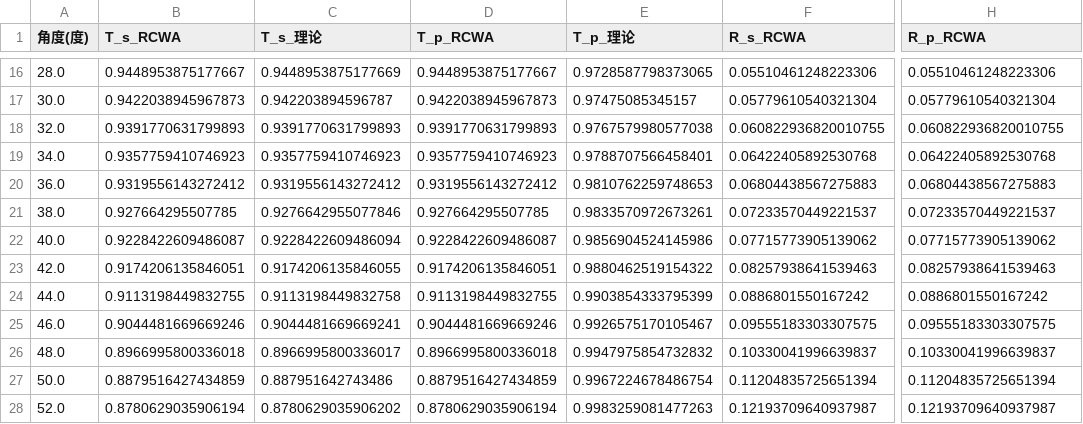
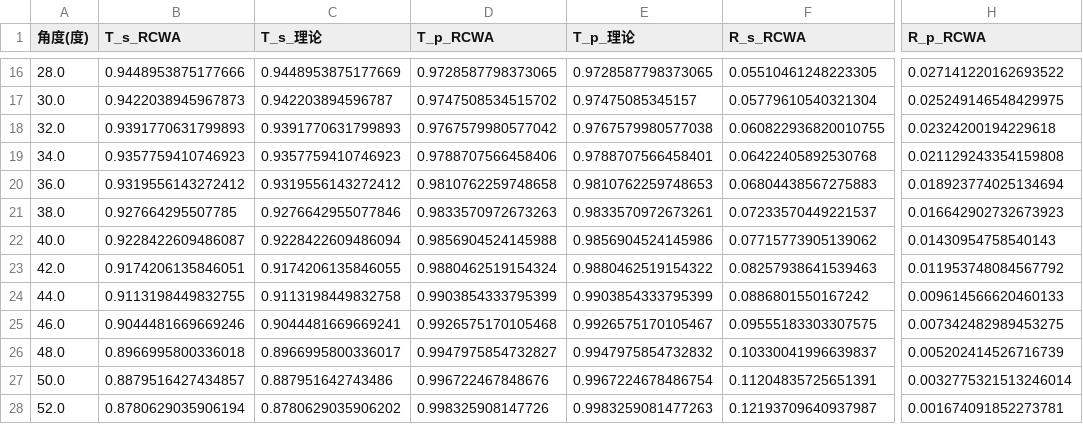
Before and after one commit to zexiaob/OpenRCWA, a CSV file: air_glass_transmission_data.csv, drawn as a sheet; only a part is shown, gaps mark what is left out; the diff covers the shown part only; the diff names each change by its address in the sheet, - before the commit and + after, or states it on an @@ line.

```diff
--- a/air_glass_transmission_data.csv
+++ b/air_glass_transmission_data.csv
-B16 (T_s_RCWA): 0.9448953875177667
+B16 (T_s_RCWA): 0.9448953875177666
-D16 (T_p_RCWA): 0.9448953875177667
+D16 (T_p_RCWA): 0.9728587798373065
-F16 (R_s_RCWA): 0.05510461248223306
+F16 (R_s_RCWA): 0.05510461248223305
-H16 (R_p_RCWA): 0.05510461248223306
+H16 (R_p_RCWA): 0.027141220162693522
-D17 (T_p_RCWA): 0.9422038945967873
+D17 (T_p_RCWA): 0.9747508534515702
-H17 (R_p_RCWA): 0.05779610540321304
+H17 (R_p_RCWA): 0.025249146548429975
-D18 (T_p_RCWA): 0.9391770631799893
+D18 (T_p_RCWA): 0.9767579980577042
-H18 (R_p_RCWA): 0.060822936820010755
+H18 (R_p_RCWA): 0.02324200194229618
-D19 (T_p_RCWA): 0.9357759410746923
+D19 (T_p_RCWA): 0.9788707566458406
-H19 (R_p_RCWA): 0.06422405892530768
+H19 (R_p_RCWA): 0.021129243354159808
-D20 (T_p_RCWA): 0.9319556143272412
+D20 (T_p_RCWA): 0.9810762259748658
-H20 (R_p_RCWA): 0.06804438567275883
+H20 (R_p_RCWA): 0.018923774025134694
-D21 (T_p_RCWA): 0.927664295507785
+D21 (T_p_RCWA): 0.9833570972673263
-H21 (R_p_RCWA): 0.07233570449221537
+H21 (R_p_RCWA): 0.016642902732673923
-D22 (T_p_RCWA): 0.9228422609486087
+D22 (T_p_RCWA): 0.9856904524145988
-H22 (R_p_RCWA): 0.07715773905139062
+H22 (R_p_RCWA): 0.01430954758540143
-D23 (T_p_RCWA): 0.9174206135846051
+D23 (T_p_RCWA): 0.9880462519154324
-H23 (R_p_RCWA): 0.08257938641539463
+H23 (R_p_RCWA): 0.011953748084567792
-D24 (T_p_RCWA): 0.9113198449832755
+D24 (T_p_RCWA): 0.9903854333795399
-H24 (R_p_RCWA): 0.0886801550167242
+H24 (R_p_RCWA): 0.009614566620460133
-D25 (T_p_RCWA): 0.9044481669669246
+D25 (T_p_RCWA): 0.9926575170105468
-H25 (R_p_RCWA): 0.09555183303307575
+H25 (R_p_RCWA): 0.007342482989453275
-D26 (T_p_RCWA): 0.8966995800336018
+D26 (T_p_RCWA): 0.9947975854732827
-H26 (R_p_RCWA): 0.10330041996639837
+H26 (R_p_RCWA): 0.005202414526716739
-B27 (T_s_RCWA): 0.8879516427434859
+B27 (T_s_RCWA): 0.8879516427434857
-D27 (T_p_RCWA): 0.8879516427434859
+D27 (T_p_RCWA): 0.996722467848676
-F27 (R_s_RCWA): 0.11204835725651394
+F27 (R_s_RCWA): 0.11204835725651391
-H27 (R_p_RCWA): 0.11204835725651394
+H27 (R_p_RCWA): 0.0032775321513246014
-D28 (T_p_RCWA): 0.8780629035906194
+D28 (T_p_RCWA): 0.998325908147726
-H28 (R_p_RCWA): 0.12193709640937987
+H28 (R_p_RCWA): 0.001674091852273781
```
Also changed, not shown: 66 edited cells elsewhere in this file, 18 other files.
